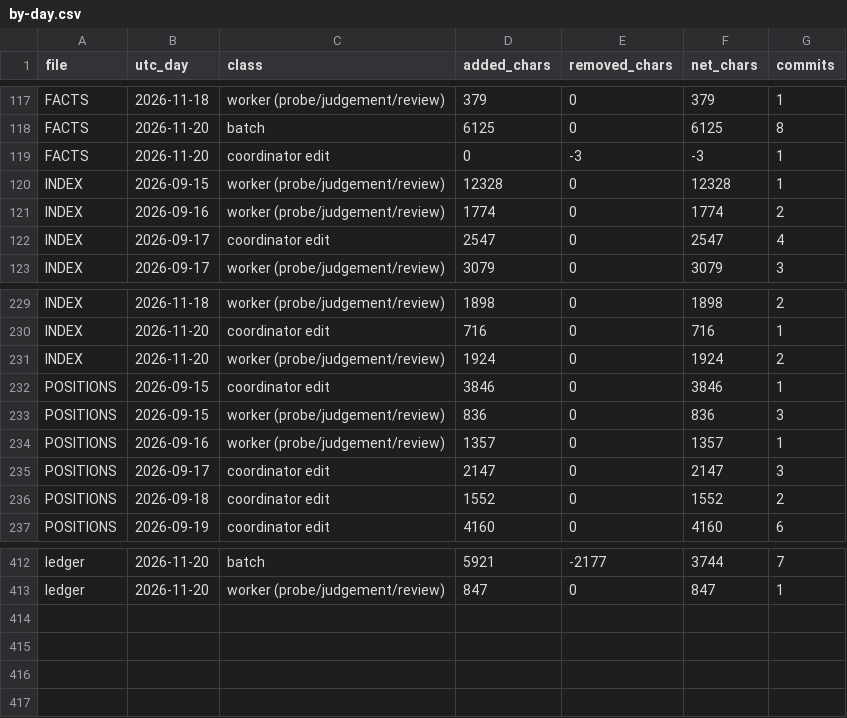
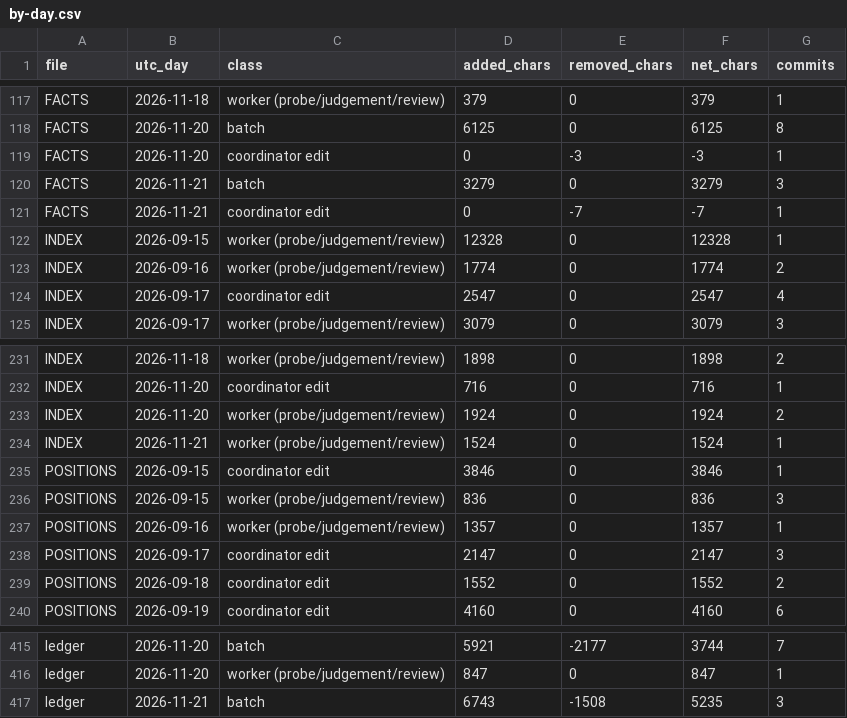
Before and after one commit to palimondo/fortress, a CSV file: explorations/coordinator/process-engineering/record-growth/by-day.csv, drawn as a sheet; only a part is shown, gaps mark what is left out; the diff names each change by its address in the sheet, - before the commit and + after, or states it on an @@ line.

```diff
--- a/explorations/coordinator/process-engineering/record-growth/by-day.csv
+++ b/explorations/coordinator/process-engineering/record-growth/by-day.csv
+row 120: FACTS | 2026-11-21 | batch | 3279 | 0 | 3279 | 3
+row 121: FACTS | 2026-11-21 | coordinator edit | 0 | -7 | -7 | 1
+row 234: INDEX | 2026-11-21 | worker (probe/judgement/review) | 1524 | 0 | 1524 | 1
+row 417: ledger | 2026-11-21 | batch | 6743 | -1508 | 5235 | 3
```
Also changed, not shown: explorations/coordinator/process-engineering/record-growth/changes.csv, explorations/coordinator/process-engineering/record-growth/landings.csv, 7 other files.
